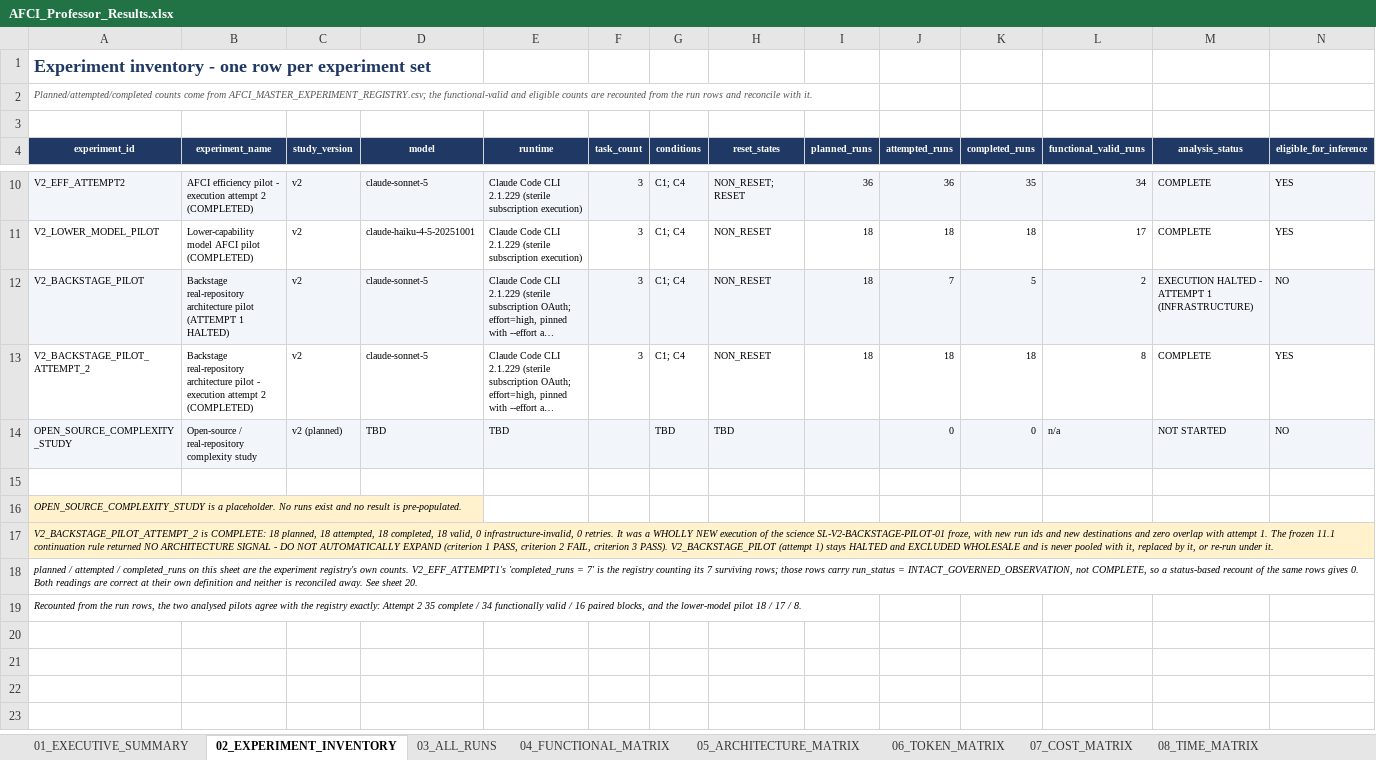
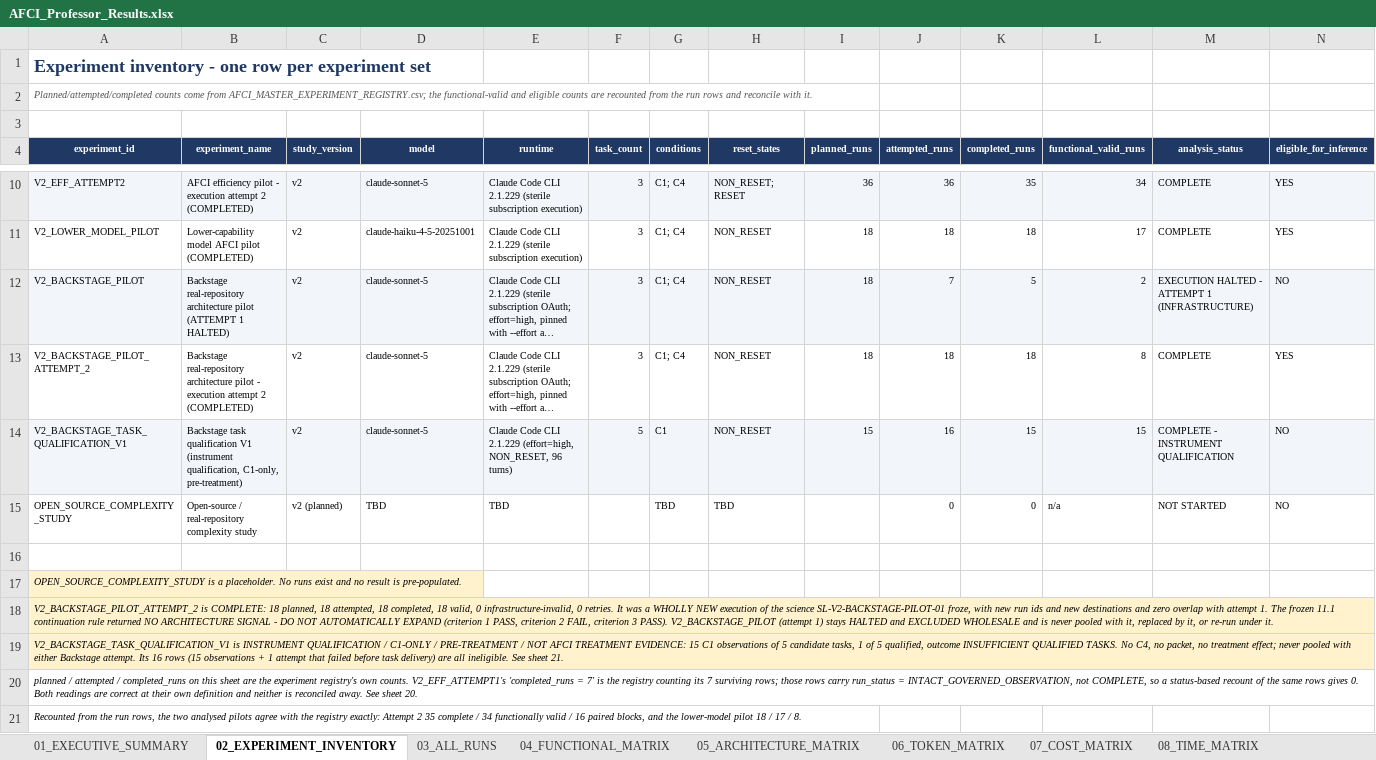
Before and after one commit to thakkarkeyur/afci-bench, an Excel workbook: study-results/professor-delivery/AFCI_Professor_Results.xlsx, sheet 02_EXPERIMENT_INVENTORY, drawn as a sheet; only a part is shown, gaps mark what is left out; long unchanged cells end in …; values as stored, in another font and other column widths than the file's, no borders; addresses are those after the commit; rows hold the shown columns only; the diff covers the shown part only; the diff names each change by its address in the sheet, - before the commit and + after, or states it on an @@ line.

Commit message:
docs(v2): regenerate the professor package with Backstage task qualification V1
Pinned to evidence commit b98cc65, the qualification result commit. 139 checks,
0 mismatches, and the package is byte-reproducible across two consecutive
builds.

Backstage task qualification V1 enters as a separate section, and every row of
it is labelled "instrument qualification / C1-only / pre-treatment / not AFCI
treatment evidence": new summary section 9, workbook sheet
21_BACKSTAGE_TASK_QUALIFICATION, an inventory row classified INSTRUMENT
QUALIFICATION ONLY, a README section and an evidence-map chain. It explains the
Q1 repair (T1's missing synchronous-return sentence, no architecture guidance)
and the T2 retirement, states that tasks are pressure-qualified by a rule
frozen before data rather than cherry-picked, adds the selection-bias
limitation to the limitations table, and discloses deviation D1.

Outcome shown as frozen: INSUFFICIENT QUALIFIED TASKS, 1 of 5 qualified
(BTQ-T5); the other four sat at an architecture floor under C1 with every
opportunity applicable. The research-direction section gains one labelled
paragraph: the first real-repository evidence points the same way as the
synthetic substrate.

Fifteen new recomputation checks compare the 16 master rows with the phase's
frozen public tables: row count, zero eligible rows, the label on every row,
final observations, no C4 row, and FUNCTIONAL_VALID and target violations per
task. The frozen master-row total moves 146 -> 162 with them; eligible stays 56.
Backstage Attempts 1 and 2 and the synthetic studies are unchanged: the only
removed lines are the compile date and pin, totals, section numbers and the
provenance sentence, which now names the qualification's private
result-provenance commits (HEAD be83747; nothing pushed).

Backstage public leakage validation: 33/33 files clean.

```diff
--- a/study-results/professor-delivery/AFCI_Professor_Results.xlsx (sheet 02_EXPERIMENT_INVENTORY)
+++ b/study-results/professor-delivery/AFCI_Professor_Results.xlsx (sheet 02_EXPERIMENT_INVENTORY)
+row 14: V2_BACKSTAGE_TASK_QUALIFICATION_V1 | Backstage task qualification V1 (instrument qualification, C1-only, pre-treatment) | v2 | claude-sonnet-5 | Claude Code CLI 2.1.229 (effort=high, NON_RESET, 96 turns) | 5 | C1 | NON_RESET | 15 | 16 | 15 | 15 | COMPLETE - INSTRUMENT QUALIFICATION | NO
-A15:N15 fill: #F2F5FA
+A15:N15 fill: none
+row 19: V2_BACKSTAGE_TASK_QUALIFICATION_V1 is INSTRUMENT QUALIFICATION / C1-ONLY / PRE-TREATMENT / NOT AFCI TREATMENT EVIDENCE: 15 C1 observations of 5 candidate tasks, 1 of 5 qualified, outcome INSUFFICIENT QUALIFIED TASKS. No C4, no packet, no treatment effect; never pooled with either Backstage attempt. Its 16 rows (15 observations + 1 attempt that failed before task delivery) are all ineligible. See sheet 21.
```
Also changed, not shown: cell formats elsewhere in this sheet, sheet 03_ALL_RUNS, sheet 20_RECOMPUTATION_AUDIT, sheet 01_EXECUTIVE_SUMMARY, sheet 18_EVIDENCE_MAP, sheet 07_COST_MATRIX, sheet 06_TOKEN_MATRIX, 1 more sheet, other sheet tabs, 7 other files.
